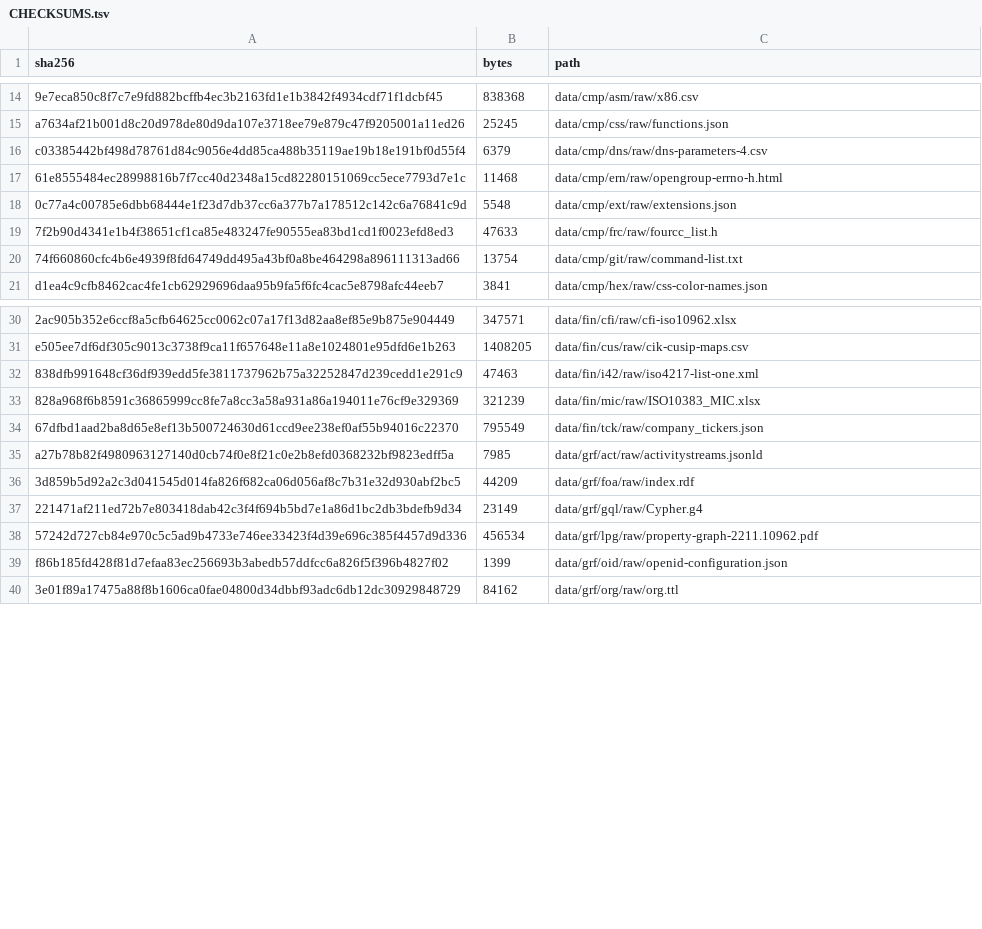
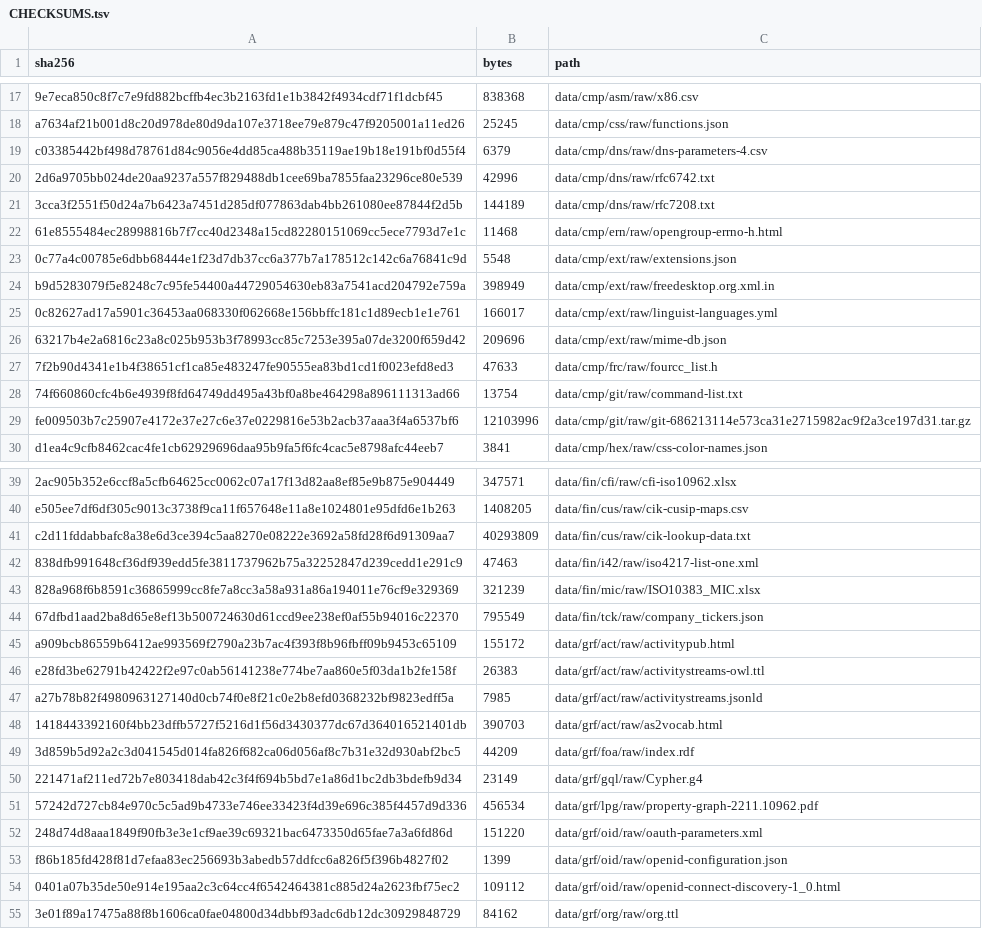
Before and after one commit to brennercruvinel/3char-pipeline, a TSV file: CHECKSUMS.tsv, drawn as a sheet; only a part is shown, gaps mark what is left out; the diff covers the shown part only; the diff names each change by its address in the sheet, - before the commit and + after, or states it on an @@ line.

```diff
--- a/CHECKSUMS.tsv
+++ b/CHECKSUMS.tsv
+row 20: 2d6a9705bb024de20aa9237a557f829488db1cee69ba7855faa23296ce80e539 | 42996 | data/cmp/dns/raw/rfc6742.txt
+row 21: 3cca3f2551f50d24a7b6423a7451d285df077863dab4bb261080ee87844f2d5b | 144189 | data/cmp/dns/raw/rfc7208.txt
+row 24: b9d5283079f5e8248c7c95fe54400a44729054630eb83a7541acd204792e759a | 398949 | data/cmp/ext/raw/freedesktop.org.xml.in
+row 25: 0c82627ad17a5901c36453aa068330f062668e156bbffc181c1d89ecb1e1e761 | 166017 | data/cmp/ext/raw/linguist-languages.yml
+row 26: 63217b4e2a6816c23a8c025b953b3f78993cc85c7253e395a07de3200f659d42 | 209696 | data/cmp/ext/raw/mime-db.json
+row 29: fe009503b7c25907e4172e37e27c6e37e0229816e53b2acb37aaa3f4a6537bf6 | 12103996 | data/cmp/git/raw/git-686213114e573ca31e2715982ac9f2a3ce197d31.tar.gz
+row 41: c2d11fddabbafc8a38e6d3ce394c5aa8270e08222e3692a58fd28f6d91309aa7 | 40293809 | data/fin/cus/raw/cik-lookup-data.txt
+row 45: a909bcb86559b6412ae993569f2790a23b7ac4f393f8b96fbff09b9453c65109 | 155172 | data/grf/act/raw/activitypub.html
+row 46: e28fd3be62791b42422f2e97c0ab56141238e774be7aa860e5f03da1b2fe158f | 26383 | data/grf/act/raw/activitystreams-owl.ttl
+row 48: 1418443392160f4bb23dffb5727f5216d1f56d3430377dc67d364016521401db | 390703 | data/grf/act/raw/as2vocab.html
+row 52: 248d74d8aaa1849f90fb3e3e1cf9ae39c69321bac6473350d65fae7a3a6fd86d | 151220 | data/grf/oid/raw/oauth-parameters.xml
+row 54: 0401a07b35de50e914e195aa2c3c64cc4f6542464381c885d24a2623fbf75ec2 | 109112 | data/grf/oid/raw/openid-connect-discovery-1_0.html
```
Also changed, not shown: 4 added rows elsewhere in this file, deposit/MANIFEST.tsv, history/SOURCES.tsv, 19 other files.
